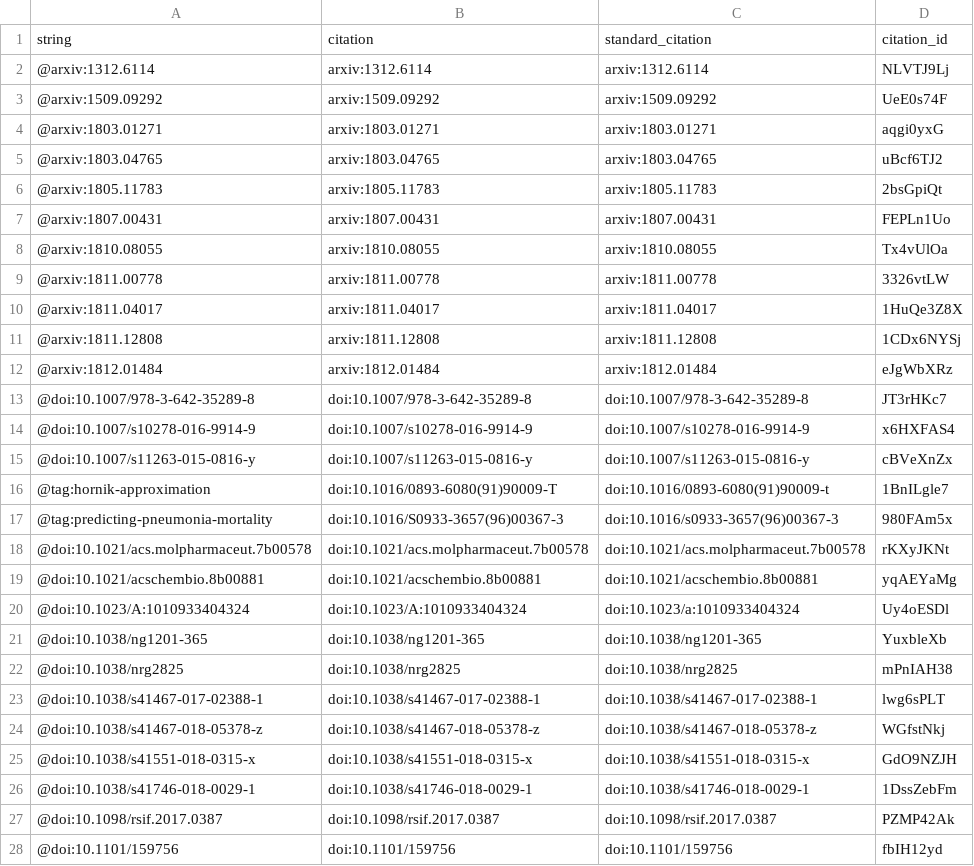
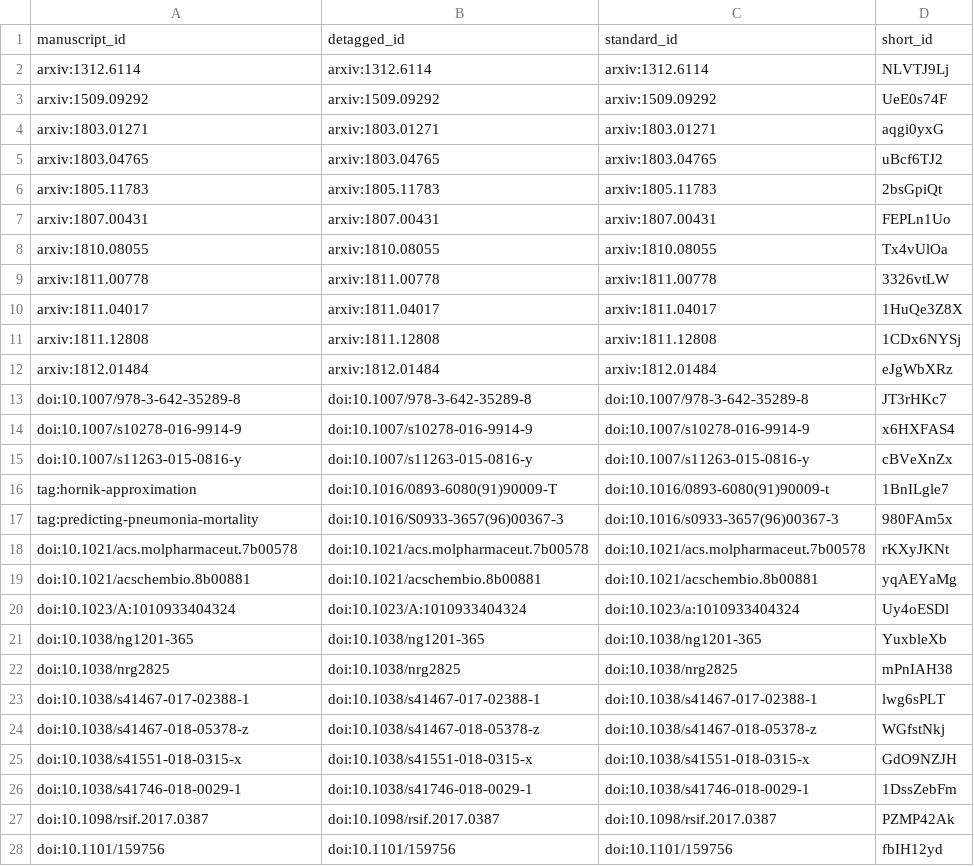
Before and after one commit to Benjamin-Lee/deep-rules, a TSV file: citations.tsv, drawn as a sheet; only a part is shown; the diff covers the shown part only.

```diff
--- a/citations.tsv
+++ b/citations.tsv
@@ -1,28 +1,28 @@
-string	citation	standard_citation	citation_id
-@arxiv:1312.6114	arxiv:1312.6114	arxiv:1312.6114	NLVTJ9Lj
-@arxiv:1509.09292	arxiv:1509.09292	arxiv:1509.09292	UeE0s74F
-@arxiv:1803.01271	arxiv:1803.01271	arxiv:1803.01271	aqgi0yxG
-@arxiv:1803.04765	arxiv:1803.04765	arxiv:1803.04765	uBcf6TJ2
-@arxiv:1805.11783	arxiv:1805.11783	arxiv:1805.11783	2bsGpiQt
-@arxiv:1807.00431	arxiv:1807.00431	arxiv:1807.00431	FEPLn1Uo
-@arxiv:1810.08055	arxiv:1810.08055	arxiv:1810.08055	Tx4vUlOa
-@arxiv:1811.00778	arxiv:1811.00778	arxiv:1811.00778	3326vtLW
-@arxiv:1811.04017	arxiv:1811.04017	arxiv:1811.04017	1HuQe3Z8X
-@arxiv:1811.12808	arxiv:1811.12808	arxiv:1811.12808	1CDx6NYSj
-@arxiv:1812.01484	arxiv:1812.01484	arxiv:1812.01484	eJgWbXRz
-@doi:10.1007/978-3-642-35289-8	doi:10.1007/978-3-642-35289-8	doi:10.1007/978-3-642-35289-8	JT3rHKc7
-@doi:10.1007/s10278-016-9914-9	doi:10.1007/s10278-016-9914-9	doi:10.1007/s10278-016-9914-9	x6HXFAS4
-@doi:10.1007/s11263-015-0816-y	doi:10.1007/s11263-015-0816-y	doi:10.1007/s11263-015-0816-y	cBVeXnZx
-@tag:hornik-approximation	doi:10.1016/0893-6080(91)90009-T	doi:10.1016/0893-6080(91)90009-t	1BnILgle7
-@tag:predicting-pneumonia-mortality	doi:10.1016/S0933-3657(96)00367-3	doi:10.1016/s0933-3657(96)00367-3	980FAm5x
-@doi:10.1021/acs.molpharmaceut.7b00578	doi:10.1021/acs.molpharmaceut.7b00578	doi:10.1021/acs.molpharmaceut.7b00578	rKXyJKNt
-@doi:10.1021/acschembio.8b00881	doi:10.1021/acschembio.8b00881	doi:10.1021/acschembio.8b00881	yqAEYaMg
-@doi:10.1023/A:1010933404324	doi:10.1023/A:1010933404324	doi:10.1023/a:1010933404324	Uy4oESDl
-@doi:10.1038/ng1201-365	doi:10.1038/ng1201-365	doi:10.1038/ng1201-365	YuxbleXb
-@doi:10.1038/nrg2825	doi:10.1038/nrg2825	doi:10.1038/nrg2825	mPnIAH38
-@doi:10.1038/s41467-017-02388-1	doi:10.1038/s41467-017-02388-1	doi:10.1038/s41467-017-02388-1	lwg6sPLT
-@doi:10.1038/s41467-018-05378-z	doi:10.1038/s41467-018-05378-z	doi:10.1038/s41467-018-05378-z	WGfstNkj
-@doi:10.1038/s41551-018-0315-x	doi:10.1038/s41551-018-0315-x	doi:10.1038/s41551-018-0315-x	GdO9NZJH
-@doi:10.1038/s41746-018-0029-1	doi:10.1038/s41746-018-0029-1	doi:10.1038/s41746-018-0029-1	1DssZebFm
-@doi:10.1098/rsif.2017.0387	doi:10.1098/rsif.2017.0387	doi:10.1098/rsif.2017.0387	PZMP42Ak
-@doi:10.1101/159756	doi:10.1101/159756	doi:10.1101/159756	fbIH12yd
+manuscript_id	detagged_id	standard_id	short_id
+arxiv:1312.6114	arxiv:1312.6114	arxiv:1312.6114	NLVTJ9Lj
+arxiv:1509.09292	arxiv:1509.09292	arxiv:1509.09292	UeE0s74F
+arxiv:1803.01271	arxiv:1803.01271	arxiv:1803.01271	aqgi0yxG
+arxiv:1803.04765	arxiv:1803.04765	arxiv:1803.04765	uBcf6TJ2
+arxiv:1805.11783	arxiv:1805.11783	arxiv:1805.11783	2bsGpiQt
+arxiv:1807.00431	arxiv:1807.00431	arxiv:1807.00431	FEPLn1Uo
+arxiv:1810.08055	arxiv:1810.08055	arxiv:1810.08055	Tx4vUlOa
+arxiv:1811.00778	arxiv:1811.00778	arxiv:1811.00778	3326vtLW
+arxiv:1811.04017	arxiv:1811.04017	arxiv:1811.04017	1HuQe3Z8X
+arxiv:1811.12808	arxiv:1811.12808	arxiv:1811.12808	1CDx6NYSj
+arxiv:1812.01484	arxiv:1812.01484	arxiv:1812.01484	eJgWbXRz
+doi:10.1007/978-3-642-35289-8	doi:10.1007/978-3-642-35289-8	doi:10.1007/978-3-642-35289-8	JT3rHKc7
+doi:10.1007/s10278-016-9914-9	doi:10.1007/s10278-016-9914-9	doi:10.1007/s10278-016-9914-9	x6HXFAS4
+doi:10.1007/s11263-015-0816-y	doi:10.1007/s11263-015-0816-y	doi:10.1007/s11263-015-0816-y	cBVeXnZx
+tag:hornik-approximation	doi:10.1016/0893-6080(91)90009-T	doi:10.1016/0893-6080(91)90009-t	1BnILgle7
+tag:predicting-pneumonia-mortality	doi:10.1016/S0933-3657(96)00367-3	doi:10.1016/s0933-3657(96)00367-3	980FAm5x
+doi:10.1021/acs.molpharmaceut.7b00578	doi:10.1021/acs.molpharmaceut.7b00578	doi:10.1021/acs.molpharmaceut.7b00578	rKXyJKNt
+doi:10.1021/acschembio.8b00881	doi:10.1021/acschembio.8b00881	doi:10.1021/acschembio.8b00881	yqAEYaMg
+doi:10.1023/A:1010933404324	doi:10.1023/A:1010933404324	doi:10.1023/a:1010933404324	Uy4oESDl
+doi:10.1038/ng1201-365	doi:10.1038/ng1201-365	doi:10.1038/ng1201-365	YuxbleXb
+doi:10.1038/nrg2825	doi:10.1038/nrg2825	doi:10.1038/nrg2825	mPnIAH38
+doi:10.1038/s41467-017-02388-1	doi:10.1038/s41467-017-02388-1	doi:10.1038/s41467-017-02388-1	lwg6sPLT
+doi:10.1038/s41467-018-05378-z	doi:10.1038/s41467-018-05378-z	doi:10.1038/s41467-018-05378-z	WGfstNkj
+doi:10.1038/s41551-018-0315-x	doi:10.1038/s41551-018-0315-x	doi:10.1038/s41551-018-0315-x	GdO9NZJH
+doi:10.1038/s41746-018-0029-1	doi:10.1038/s41746-018-0029-1	doi:10.1038/s41746-018-0029-1	1DssZebFm
+doi:10.1098/rsif.2017.0387	doi:10.1098/rsif.2017.0387	doi:10.1098/rsif.2017.0387	PZMP42Ak
+doi:10.1101/159756	doi:10.1101/159756	doi:10.1101/159756	fbIH12yd
```
Also changed, not shown: 28 edited cells elsewhere in this file, 5 other files.
